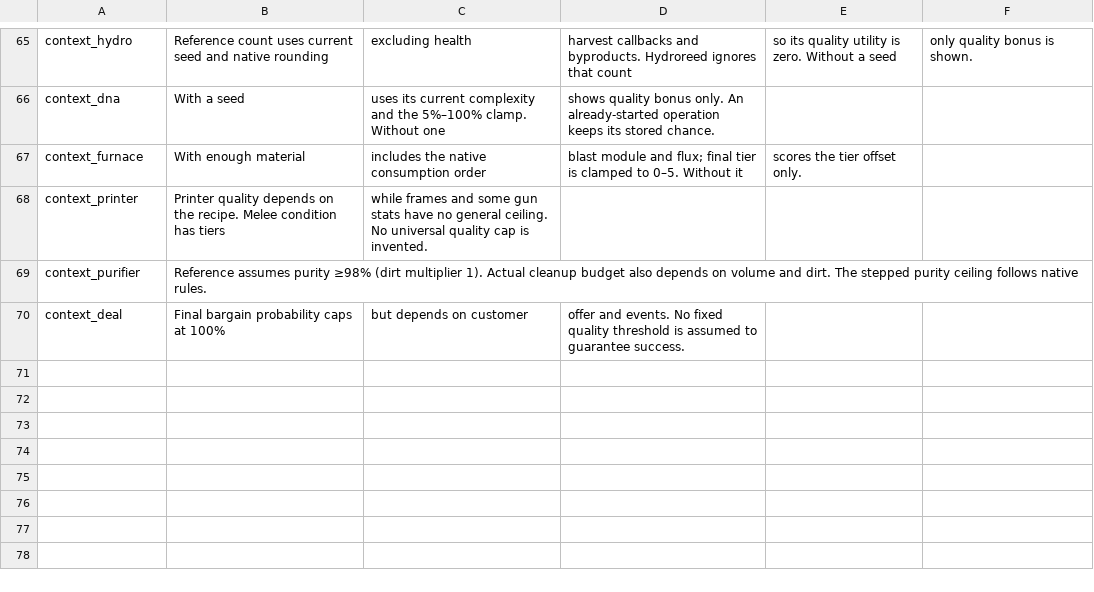
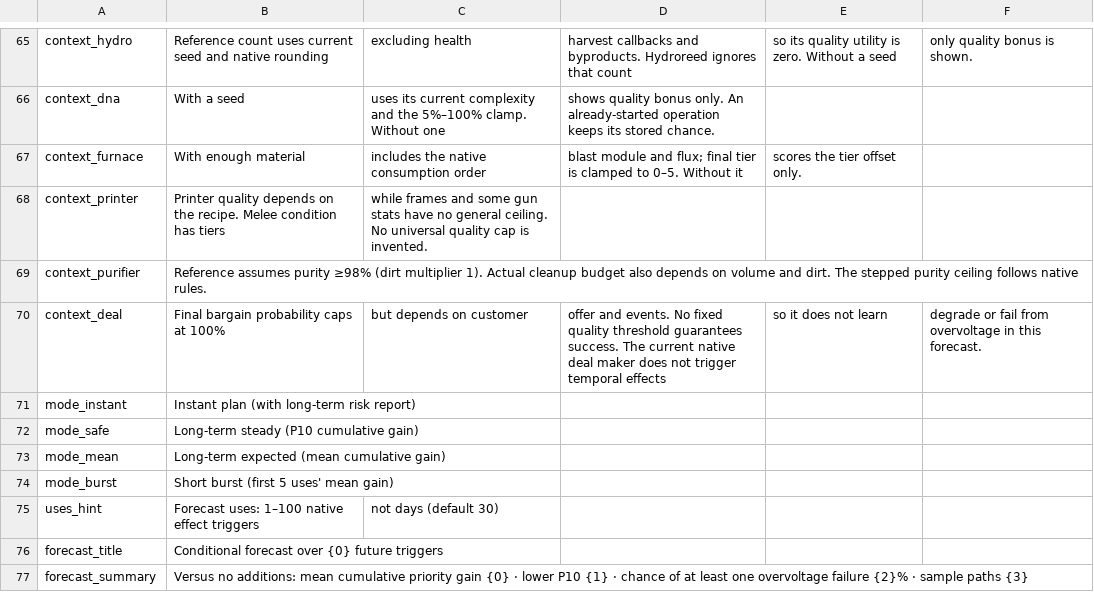
Before and after one commit to mcxufly/probably-stolen-module-advisor, a CSV file: assets/Localization/en.csv, drawn as a sheet; only a part is shown, gaps mark what is left out; the diff covers the shown part only.

Commit message:
Forecast learning degradation and failure over repeated module uses

```diff
--- a/assets/Localization/en.csv
+++ b/assets/Localization/en.csv
@@ -69,2 +69,9 @@ context_printer,Printer quality depends on the recipe. Melee condition has tiers
 context_purifier,Reference assumes purity ≥98% (dirt multiplier 1). Actual cleanup budget also depends on volume and dirt. The stepped purity ceiling follows native rules.
-context_deal,Final bargain probability caps at 100%, but depends on customer, offer and events. No fixed quality threshold is assumed to guarantee success.
+context_deal,Final bargain probability caps at 100%, but depends on customer, offer and events. No fixed quality threshold guarantees success. The current native deal maker does not trigger temporal effects, so it does not learn, degrade or fail from overvoltage in this forecast.
+mode_instant,Instant plan (with long-term risk report)
+mode_safe,Long-term steady (P10 cumulative gain)
+mode_mean,Long-term expected (mean cumulative gain)
+mode_burst,Short burst (first 5 uses' mean gain)
+uses_hint,Forecast uses: 1–100 native effect triggers, not days (default 30)
+forecast_title,Conditional forecast over {0} future triggers
+forecast_summary,Versus no additions: mean cumulative priority gain {0} · lower P10 {1} · chance of at least one overvoltage failure {2}% · sample paths {3}
```
Also changed, not shown: 7 added rows and 5 edited cells elsewhere in this file, assets/Localization/zh.csv, 16 other files.
